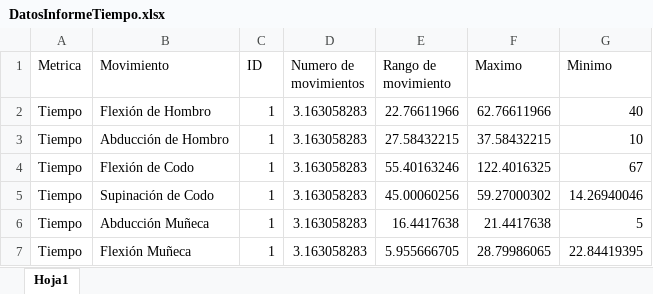
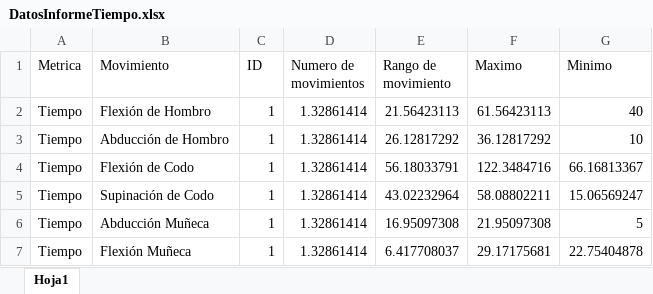
Before and after one commit to albamartinnogue/TrackMotion, an Excel workbook: Proyecto/DatosInformeTiempo.xlsx, sheet Hoja1, drawn as a sheet; values as stored, in another font and other column widths than the file's, no borders; the diff names each change by its address in the sheet, - before the commit and + after, or states it on an @@ line.

Commit message:
metricas

```diff
--- a/Proyecto/DatosInformeTiempo.xlsx (sheet Hoja1)
+++ b/Proyecto/DatosInformeTiempo.xlsx (sheet Hoja1)
-D2:D7 (Numero de movimientos): 3.163058283
+D2:D7 (Numero de movimientos): 1.32861414
-E2 (Rango de movimiento): 22.76611966
+E2 (Rango de movimiento): 21.56423113
-F2 (Maximo): 62.76611966
+F2 (Maximo): 61.56423113
-E3 (Rango de movimiento): 27.58432215
+E3 (Rango de movimiento): 26.12817292
-F3 (Maximo): 37.58432215
+F3 (Maximo): 36.12817292
-E4 (Rango de movimiento): 55.40163246
+E4 (Rango de movimiento): 56.18033791
-F4 (Maximo): 122.4016325
+F4 (Maximo): 122.3484716
-G4 (Minimo): 67
+G4 (Minimo): 66.16813367
-E5 (Rango de movimiento): 45.00060256
+E5 (Rango de movimiento): 43.02232964
-F5 (Maximo): 59.27000302
+F5 (Maximo): 58.08802211
-G5 (Minimo): 14.26940046
+G5 (Minimo): 15.06569247
-E6 (Rango de movimiento): 16.4417638
+E6 (Rango de movimiento): 16.95097308
-F6 (Maximo): 21.4417638
+F6 (Maximo): 21.95097308
-E7 (Rango de movimiento): 5.955666705
+E7 (Rango de movimiento): 6.417708037
-F7 (Maximo): 28.79986065
+F7 (Maximo): 29.17175681
-G7 (Minimo): 22.84419395
+G7 (Minimo): 22.75404878
```
Also changed, not shown: Proyecto/DatosInformeCantidad.xlsx, 3 other files.
